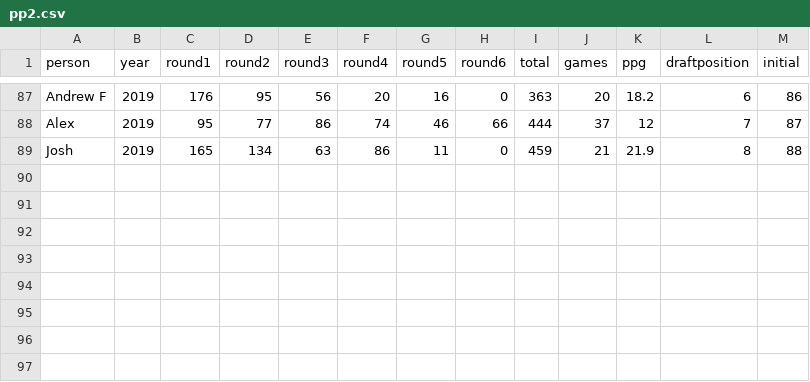
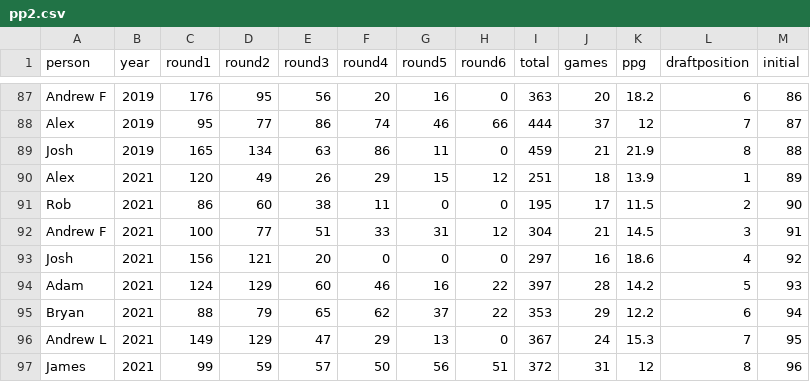
Before and after one commit to playerpool/org, a CSV file: data/pp2.csv, drawn as a sheet; only a part is shown, gaps mark what is left out; the diff names each change by its address in the sheet, - before the commit and + after, or states it on an @@ line.

```diff
--- a/data/pp2.csv
+++ b/data/pp2.csv
+row 90: Alex | 2021 | 120 | 49 | 26 | 29 | 15 | 12 | 251 | 18 | 13.9 | 1 | 89
+row 91: Rob | 2021 | 86 | 60 | 38 | 11 | 0 | 0 | 195 | 17 | 11.5 | 2 | 90
+row 92: Andrew F | 2021 | 100 | 77 | 51 | 33 | 31 | 12 | 304 | 21 | 14.5 | 3 | 91
+row 93: Josh | 2021 | 156 | 121 | 20 | 0 | 0 | 0 | 297 | 16 | 18.6 | 4 | 92
+row 94: Adam | 2021 | 124 | 129 | 60 | 46 | 16 | 22 | 397 | 28 | 14.2 | 5 | 93
+row 95: Bryan | 2021 | 88 | 79 | 65 | 62 | 37 | 22 | 353 | 29 | 12.2 | 6 | 94
+row 96: Andrew L | 2021 | 149 | 129 | 47 | 29 | 13 | 0 | 367 | 24 | 15.3 | 7 | 95
+row 97: James | 2021 | 99 | 59 | 57 | 50 | 56 | 51 | 372 | 31 | 12 | 8 | 96
```
Also changed, not shown: data/cumrank.csv, data/pp.csv.
